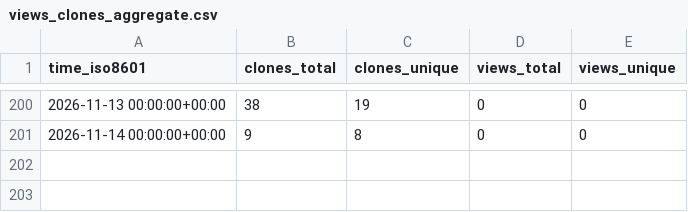
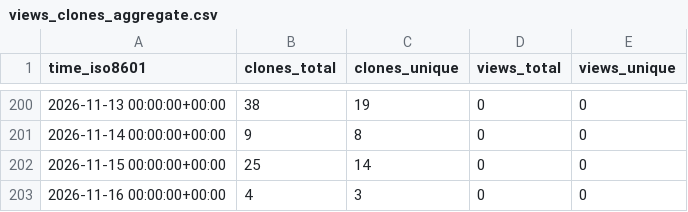
Before and after one commit to aoliver44/taxaHFE, a CSV file: aoliver44/taxaHFE/ghrs-data/views_clones_aggregate.csv, drawn as a sheet; only a part is shown, gaps mark what is left out; the diff names each change by its address in the sheet, - before the commit and + after, or states it on an @@ line.

```diff
--- a/aoliver44/taxaHFE/ghrs-data/views_clones_aggregate.csv
+++ b/aoliver44/taxaHFE/ghrs-data/views_clones_aggregate.csv
+row 202: 2026-11-15 00:00:00+00:00 | 25 | 14 | 0 | 0
+row 203: 2026-11-16 00:00:00+00:00 | 4 | 3 | 0 | 0
```
Also changed, not shown: 1 other file.
